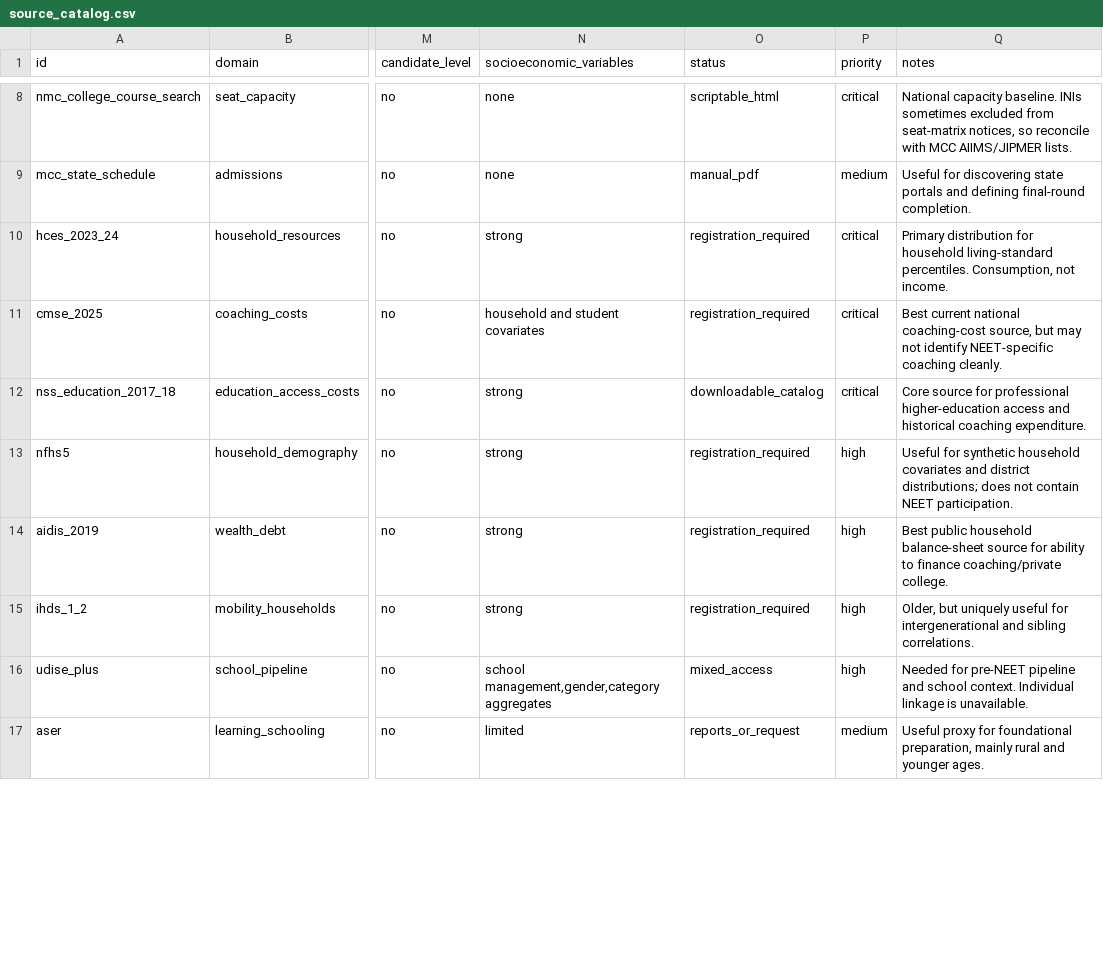
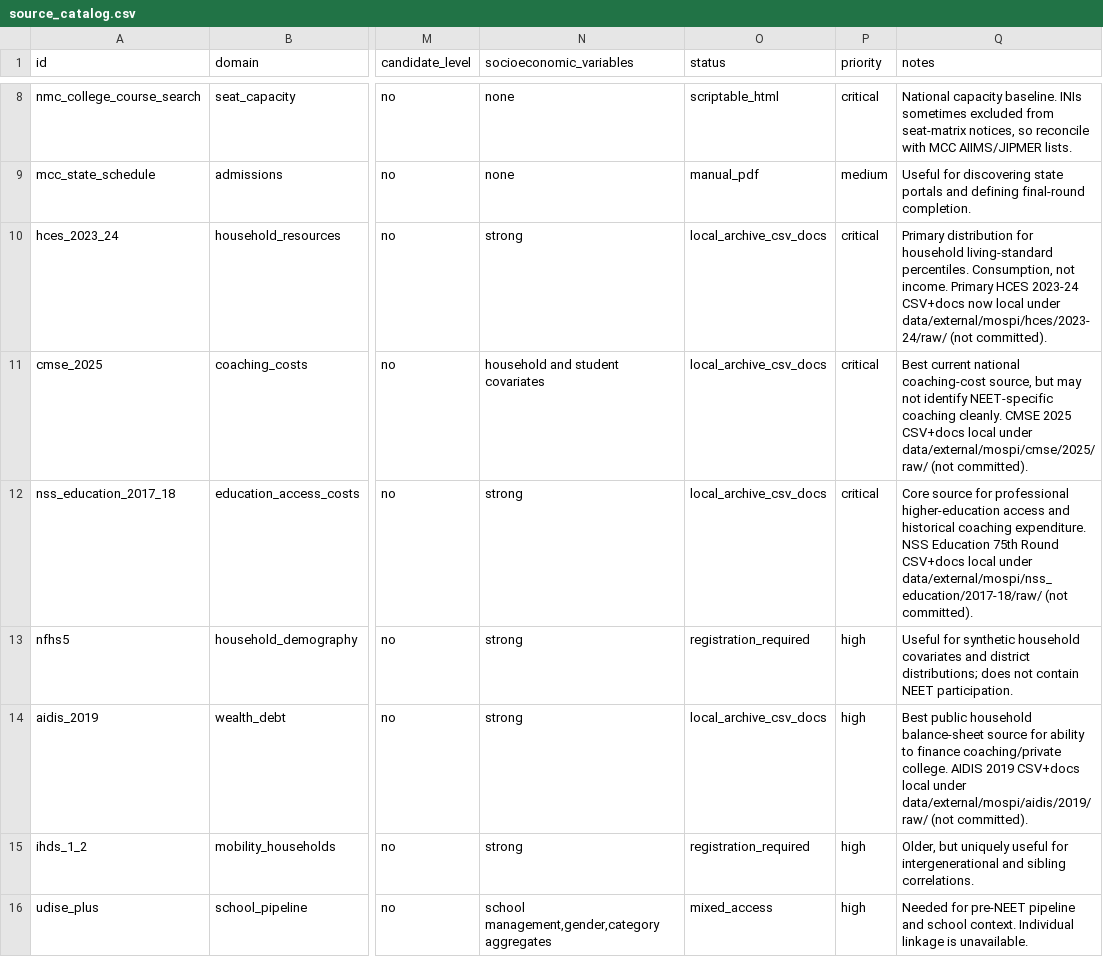
Before and after one commit to rainonej/neet-comparison, a CSV file: docs/source_catalog.csv, drawn as a sheet; only a part is shown, gaps mark what is left out; the shorter side is filled out with more unchanged rows; the diff covers the shown part only; the diff names each change by its address in the sheet, - before the commit and + after, or states it on an @@ line.

```diff
--- a/docs/source_catalog.csv
+++ b/docs/source_catalog.csv
-O10:O11 (status): registration_required
+O10:O11 (status): local_archive_csv_docs
-Q10 (notes): …not income.
+Q10 (notes): …not income. Primary HCES 2023-24 CSV+docs now local under data/external/mospi/hces/2023-24/raw/ (not committed).
-Q11 (notes): …coaching cleanly.
+Q11 (notes): …coaching cleanly. CMSE 2025 CSV+docs local under data/external/mospi/cmse/2025/raw/ (not committed).
-O12 (status): downloadable_catalog
+O12 (status): local_archive_csv_docs
-Q12 (notes): …coaching expenditure.
+Q12 (notes): …coaching expenditure. NSS Education 75th Round CSV+docs local under data/external/mospi/nss_education/2017-18/raw/ (not committed).
-O14 (status): registration_required
+O14 (status): local_archive_csv_docs
-Q14 (notes): …coaching/private college.
+Q14 (notes): …coaching/private college. AIDIS 2019 CSV+docs local under data/external/mospi/aidis/2019/raw/ (not committed).
```
Also changed, not shown: 4 added rows and 2 edited cells elsewhere in this file, docs/acquisition_tracker.csv, docs/gated_data_acquisition.csv, 3 other files.
